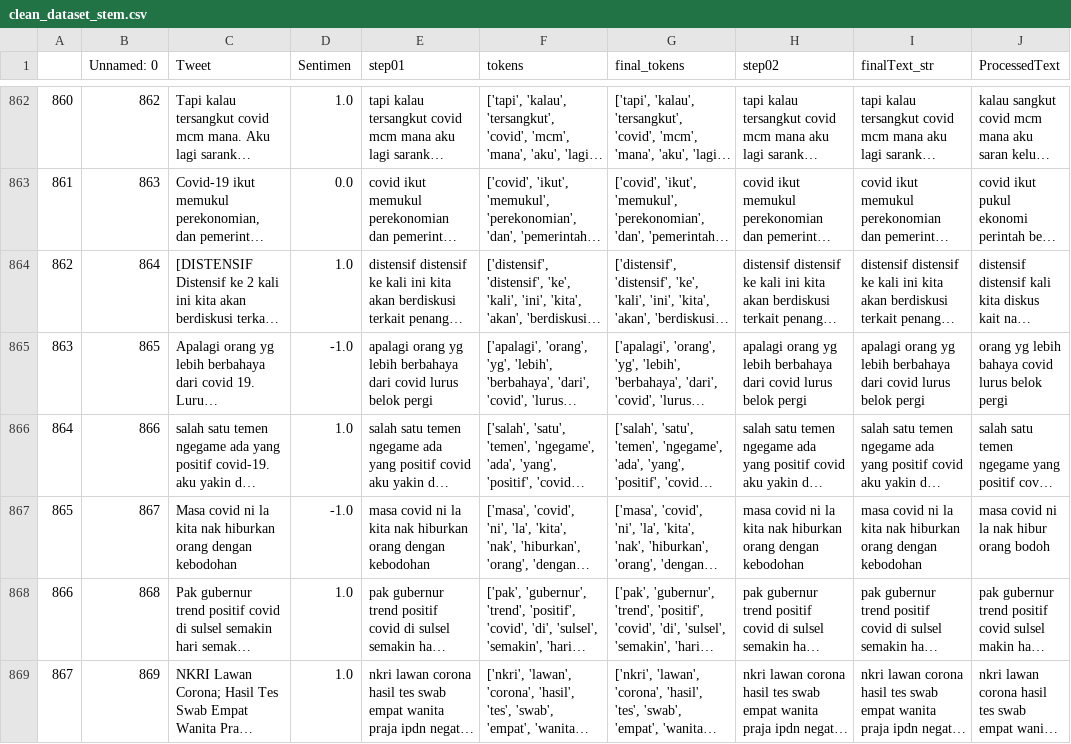
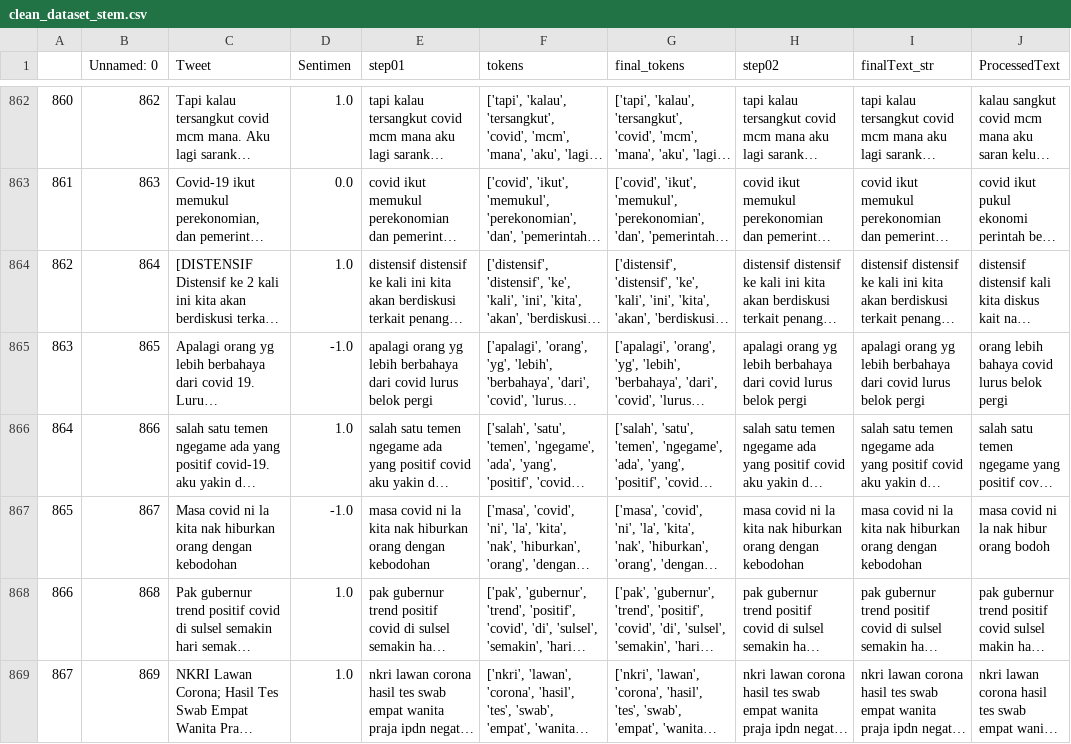
Before and after one commit to nafisaljufri/dailyjournal, a CSV file: build/Minggu 3-4/clean_dataset_stem.csv, drawn as a sheet; only a part is shown, gaps mark what is left out; long unchanged cells end in …; the diff covers the shown part only; the diff names each change by its address in the sheet, - before the commit and + after, or states it on an @@ line.

```diff
--- a/build/Minggu 3-4/clean_dataset_stem.csv
+++ b/build/Minggu 3-4/clean_dataset_stem.csv
-J865 (ProcessedText): orang yg lebih bahaya covid lurus belok pergi
+J865 (ProcessedText): orang lebih bahaya covid lurus belok pergi
```
Also changed, not shown: 164 edited cells elsewhere in this file, 10 other files.
